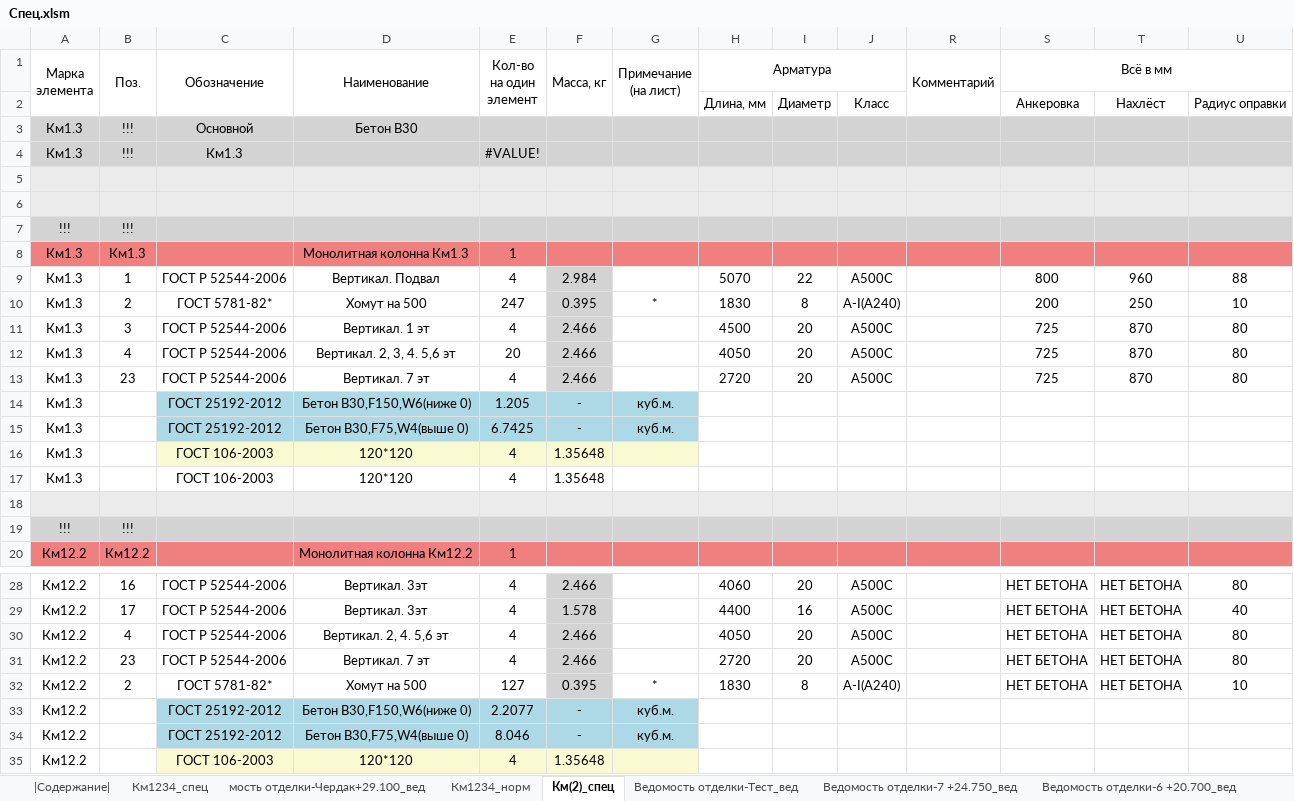
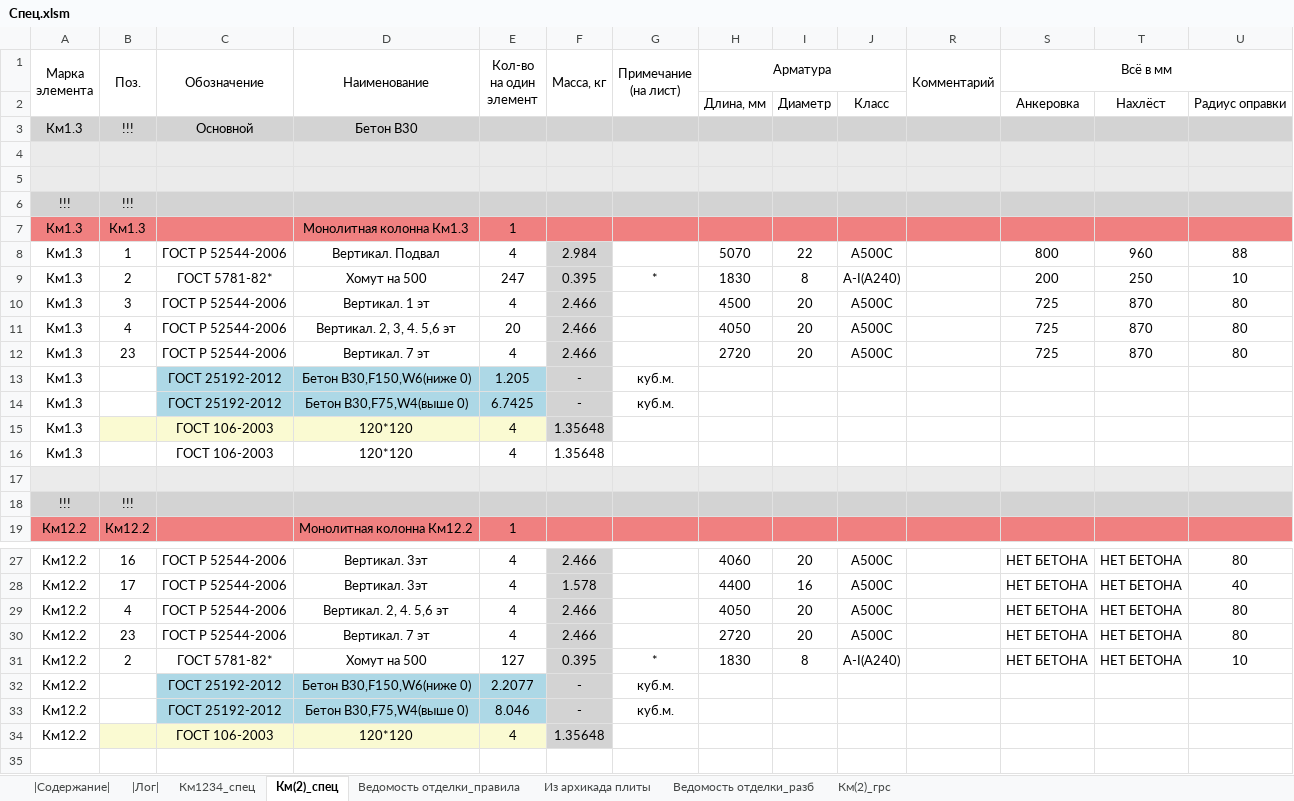
Before and after one commit to kuvbur/material-specification, an Excel workbook: Спец.xlsm, sheet Км(2)_спец, drawn as a sheet; only a part is shown, gaps mark what is left out; values as stored, in another font and other column widths than the file's, no borders; conditional formats not drawn; removed rows and columns are numbered as before the commit, all else as after; rows hold the shown columns only; the diff names each change by its address in the sheet, - before the commit and + after, or states it on an @@ line.

```diff
--- a/Спец.xlsm (sheet Км(2)_спец)
+++ b/Спец.xlsm (sheet Км(2)_спец)
-sheet tab: мость отделки-Чердак+29.100_вед
-sheet tab: Км1234_норм
-sheet tab: Ведомость отделки-Тест_вед
-sheet tab: Ведомость отделки-7 +24.750_вед
-sheet tab: Ведомость отделки-6 +20.700_вед
@@ sheet tab unhidden: |Лог| @@
+sheet tab: Км(2)_грс
-row 4: Км1.3 | !!! | Км1.3 |  | #VALUE!
-F13:F14 fill: #ADD8E6
+F13:F14 fill: #D3D3D3
-G13:G14 fill: #ADD8E6
+G13:G14 fill: none
-B15 fill: none
+B15 fill: #FAFAD2
-F15 fill: #FAFAD2
+F15 fill: #D3D3D3
-G15 fill: #FAFAD2
+G15 fill: none
-F32:F33 fill: #ADD8E6
+F32:F33 fill: #D3D3D3
-G32:G33 fill: #ADD8E6
+G32:G33 fill: none
-B34 fill: none
+B34 fill: #FAFAD2
-F34 fill: #FAFAD2
+F34 fill: #D3D3D3
-G34 fill: #FAFAD2
+G34 fill: none
```
Also changed, not shown: sheet Км1234_спец, sheet |Содержание|, other sheet tabs, formulas that keep their value, hidden cells, 8 other files.
